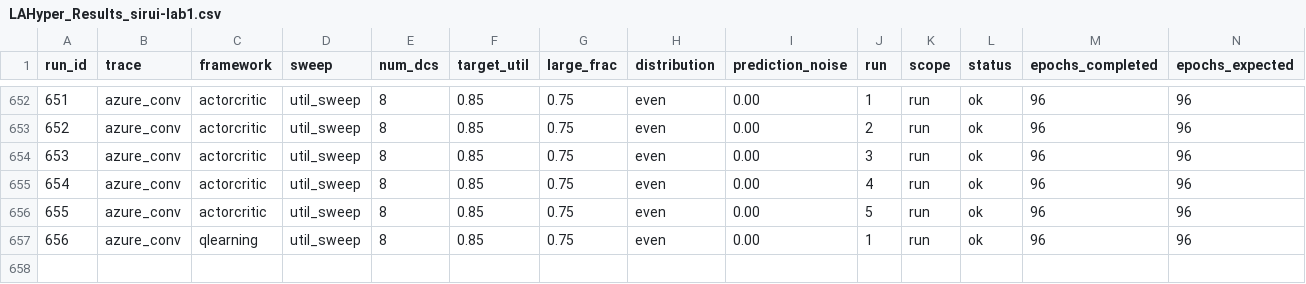
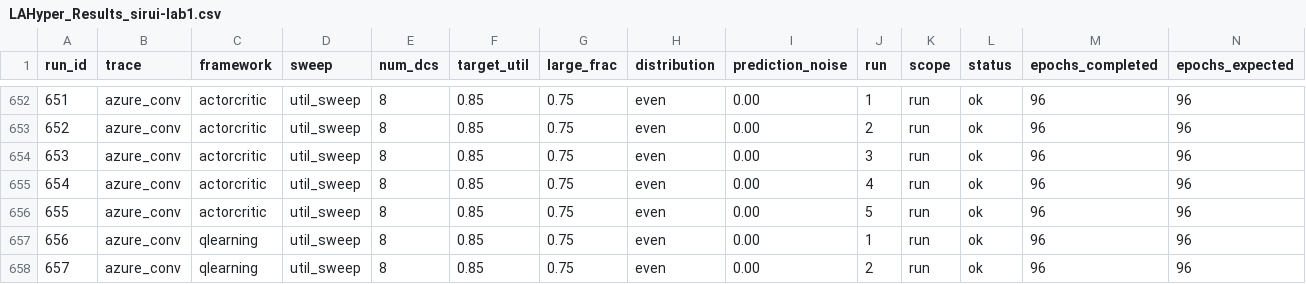
Before and after one commit to hmoore01/LLMScheduling, a CSV file: ipdps/experiment_results/LAHyper_Results_sirui-lab1.csv, drawn as a sheet; only a part is shown, gaps mark what is left out; rows hold the shown columns only; the diff names each change by its address in the sheet, - before the commit and + after, or states it on an @@ line.

Commit message:
results[sirui-lab1]: 2026-06-18 02:45:46

```diff
--- a/ipdps/experiment_results/LAHyper_Results_sirui-lab1.csv
+++ b/ipdps/experiment_results/LAHyper_Results_sirui-lab1.csv
+row 658: 657 | azure_conv | qlearning | util_sweep | 8 | 0.85 | 0.75 | even | 0.00 | 2 | run | ok | 96 | 96
```
